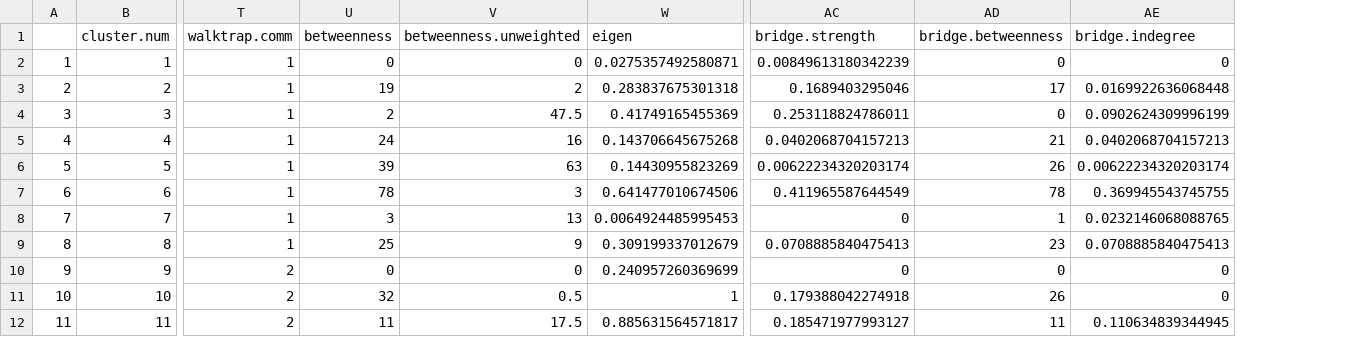
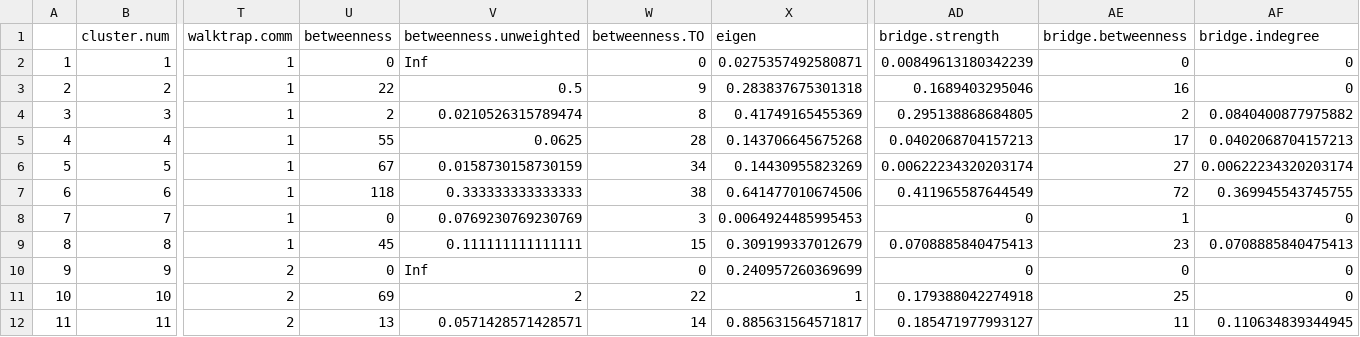
Before and after one commit to Pjefferyi/Blackpoll_Warbler_migration_network_Git, a CSV file: Data/spring.graph.data.csv, drawn as a sheet; only a part is shown, gaps mark what is left out; addresses are those after the commit; the diff covers the shown part only; the diff names each change by its address in the sheet, - before the commit and + after, or states it on an @@ line.

```diff
--- a/Data/spring.graph.data.csv
+++ b/Data/spring.graph.data.csv
+column W (betweenness.TO), rows 2-12: 0 | 9 | 8 | 28 | 34 | 38 | 3 | 15 | 0 | 22 | 14
-V2 (betweenness.unweighted): 0
+V2 (betweenness.unweighted): Inf
-U3 (betweenness): 19
+U3 (betweenness): 22
-V3 (betweenness.unweighted): 2
+V3 (betweenness.unweighted): 0.5
-AE3 (bridge.betweenness): 17
+AE3 (bridge.betweenness): 16
-AF3 (bridge.indegree): 0.0169922636068448
+AF3 (bridge.indegree): 0
-V4 (betweenness.unweighted): 47.5
+V4 (betweenness.unweighted): 0.0210526315789474
-AD4 (bridge.strength): 0.253118824786011
+AD4 (bridge.strength): 0.295138868684805
-AE4 (bridge.betweenness): 0
+AE4 (bridge.betweenness): 2
-AF4 (bridge.indegree): 0.0902624309996199
+AF4 (bridge.indegree): 0.0840400877975882
-U5 (betweenness): 24
+U5 (betweenness): 55
-V5 (betweenness.unweighted): 16
+V5 (betweenness.unweighted): 0.0625
-AE5 (bridge.betweenness): 21
+AE5 (bridge.betweenness): 17
-U6 (betweenness): 39
+U6 (betweenness): 67
-V6 (betweenness.unweighted): 63
+V6 (betweenness.unweighted): 0.0158730158730159
-AE6 (bridge.betweenness): 26
+AE6 (bridge.betweenness): 27
-U7 (betweenness): 78
+U7 (betweenness): 118
-V7 (betweenness.unweighted): 3
+V7 (betweenness.unweighted): 0.333333333333333
-AE7 (bridge.betweenness): 78
+AE7 (bridge.betweenness): 72
-U8 (betweenness): 3
+U8 (betweenness): 0
-V8 (betweenness.unweighted): 13
+V8 (betweenness.unweighted): 0.0769230769230769
-AF8 (bridge.indegree): 0.0232146068088765
+AF8 (bridge.indegree): 0
-U9 (betweenness): 25
+U9 (betweenness): 45
-V9 (betweenness.unweighted): 9
+V9 (betweenness.unweighted): 0.111111111111111
-V10 (betweenness.unweighted): 0
+V10 (betweenness.unweighted): Inf
-U11 (betweenness): 32
+U11 (betweenness): 69
-V11 (betweenness.unweighted): 0.5
+V11 (betweenness.unweighted): 2
-AE11 (bridge.betweenness): 26
+AE11 (bridge.betweenness): 25
-U12 (betweenness): 11
+U12 (betweenness): 13
-V12 (betweenness.unweighted): 17.5
+V12 (betweenness.unweighted): 0.0571428571428571
```
Also changed, not shown: 25 edited cells elsewhere in this file, Data/fall.graph.data.csv, Network_construction/Fall.stationary.data.csv, 22 other files.
